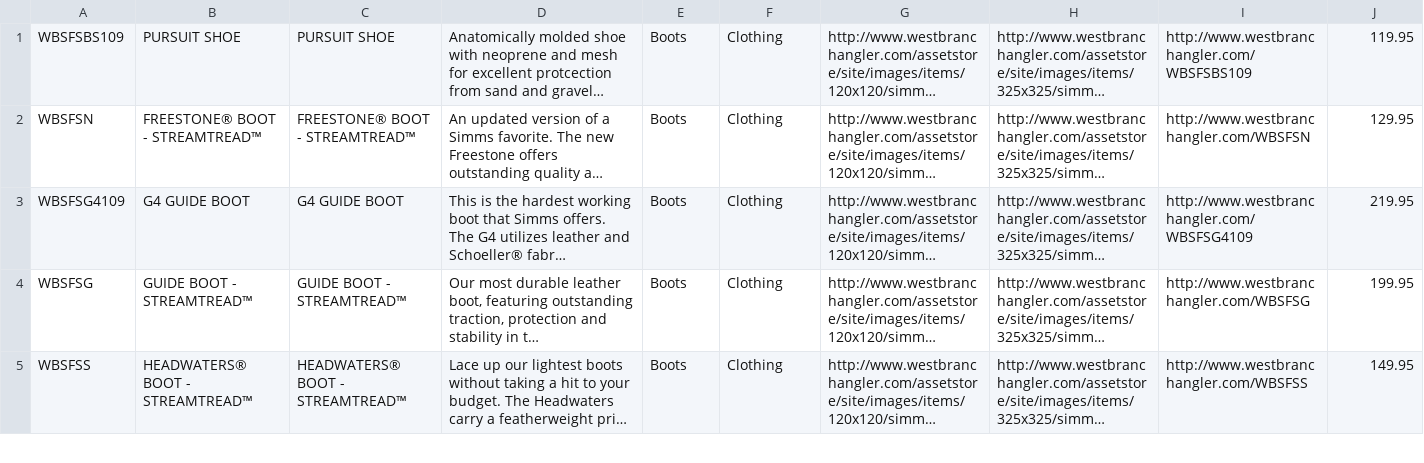
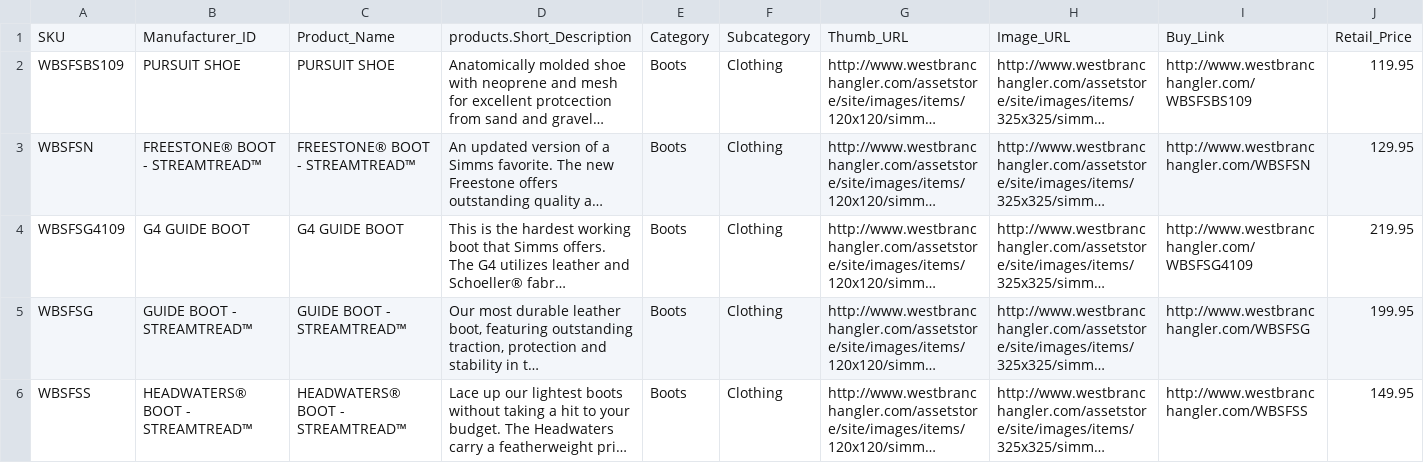
Before and after one commit to hexfusion/angler, a CSV file: htdocs/images/avantlink/al_datafeed.csv, drawn as a sheet; only a part is shown; long unchanged cells end in …; the diff names each change by its address in the sheet, - before the commit and + after, or states it on an @@ line.

Commit message:
* Avantlink datafeed update

```diff
--- a/htdocs/images/avantlink/al_datafeed.csv
+++ b/htdocs/images/avantlink/al_datafeed.csv
+row 1: SKU | Manufacturer_ID | Product_Name | products.Short_Description | Category | Subcategory | Thumb_URL | Image_URL | Buy_Link | Retail_Price
```
